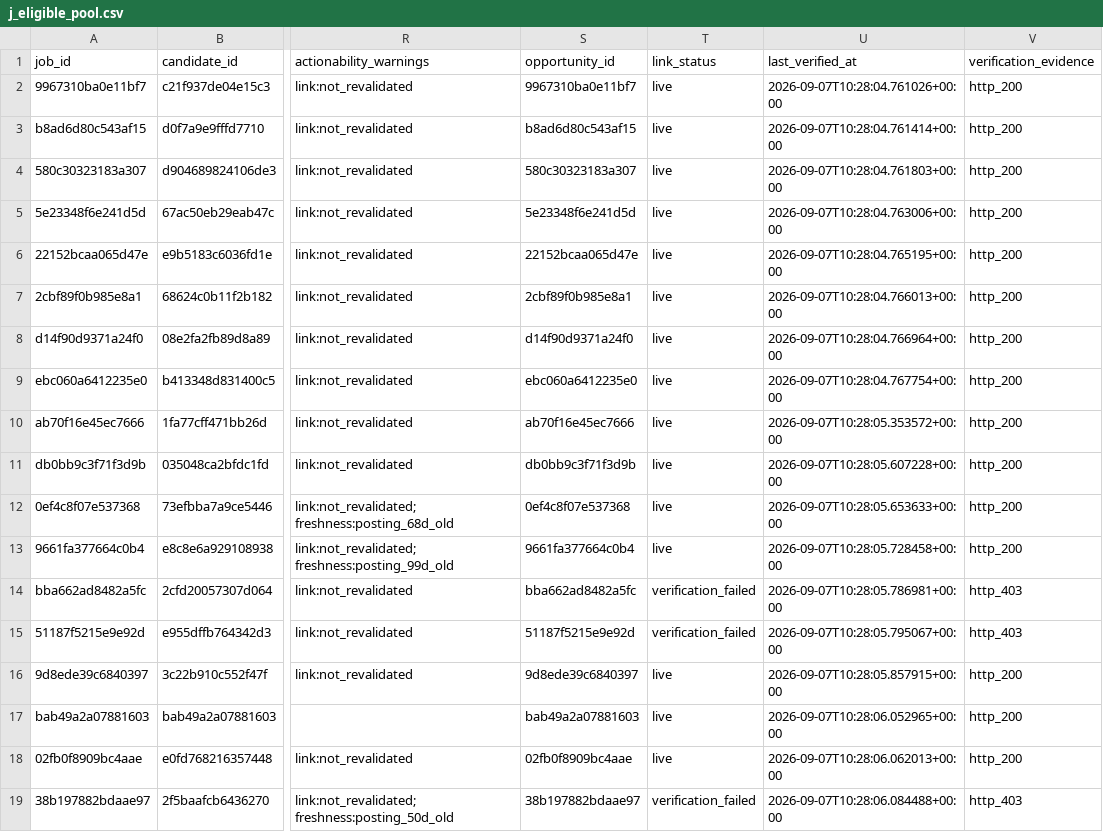
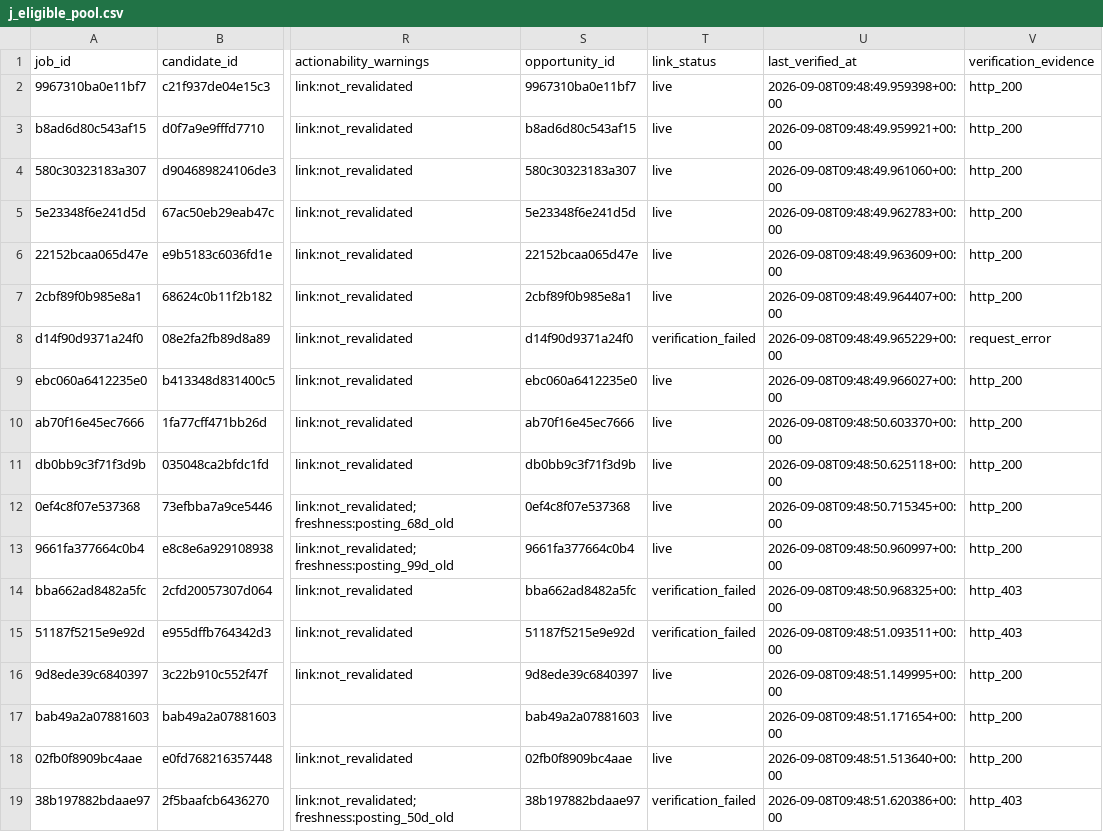
Before and after one commit to ORosa10/ProfessionalDashboard, a CSV file: data/j_eligible_pool.csv, drawn as a sheet; only a part is shown, gaps mark what is left out; the diff names each change by its address in the sheet, - before the commit and + after, or states it on an @@ line.

```diff
--- a/data/j_eligible_pool.csv
+++ b/data/j_eligible_pool.csv
-U2 (last_verified_at): 2026-09-07T10:28:04.761026+00:00
+U2 (last_verified_at): 2026-09-08T09:48:49.959398+00:00
-U3 (last_verified_at): 2026-09-07T10:28:04.761414+00:00
+U3 (last_verified_at): 2026-09-08T09:48:49.959921+00:00
-U4 (last_verified_at): 2026-09-07T10:28:04.761803+00:00
+U4 (last_verified_at): 2026-09-08T09:48:49.961060+00:00
-U5 (last_verified_at): 2026-09-07T10:28:04.763006+00:00
+U5 (last_verified_at): 2026-09-08T09:48:49.962783+00:00
-U6 (last_verified_at): 2026-09-07T10:28:04.765195+00:00
+U6 (last_verified_at): 2026-09-08T09:48:49.963609+00:00
-U7 (last_verified_at): 2026-09-07T10:28:04.766013+00:00
+U7 (last_verified_at): 2026-09-08T09:48:49.964407+00:00
-T8 (link_status): live
+T8 (link_status): verification_failed
-U8 (last_verified_at): 2026-09-07T10:28:04.766964+00:00
+U8 (last_verified_at): 2026-09-08T09:48:49.965229+00:00
-V8 (verification_evidence): http_200
+V8 (verification_evidence): request_error
-U9 (last_verified_at): 2026-09-07T10:28:04.767754+00:00
+U9 (last_verified_at): 2026-09-08T09:48:49.966027+00:00
-U10 (last_verified_at): 2026-09-07T10:28:05.353572+00:00
+U10 (last_verified_at): 2026-09-08T09:48:50.603370+00:00
-U11 (last_verified_at): 2026-09-07T10:28:05.607228+00:00
+U11 (last_verified_at): 2026-09-08T09:48:50.625118+00:00
-U12 (last_verified_at): 2026-09-07T10:28:05.653633+00:00
+U12 (last_verified_at): 2026-09-08T09:48:50.715345+00:00
-U13 (last_verified_at): 2026-09-07T10:28:05.728458+00:00
+U13 (last_verified_at): 2026-09-08T09:48:50.960997+00:00
-U14 (last_verified_at): 2026-09-07T10:28:05.786981+00:00
+U14 (last_verified_at): 2026-09-08T09:48:50.968325+00:00
-U15 (last_verified_at): 2026-09-07T10:28:05.795067+00:00
+U15 (last_verified_at): 2026-09-08T09:48:51.093511+00:00
-U16 (last_verified_at): 2026-09-07T10:28:05.857915+00:00
+U16 (last_verified_at): 2026-09-08T09:48:51.149995+00:00
-U17 (last_verified_at): 2026-09-07T10:28:06.052965+00:00
+U17 (last_verified_at): 2026-09-08T09:48:51.171654+00:00
-U18 (last_verified_at): 2026-09-07T10:28:06.062013+00:00
+U18 (last_verified_at): 2026-09-08T09:48:51.513640+00:00
-U19 (last_verified_at): 2026-09-07T10:28:06.084488+00:00
+U19 (last_verified_at): 2026-09-08T09:48:51.620386+00:00
```
Also changed, not shown: data/j_link_verification.csv.
